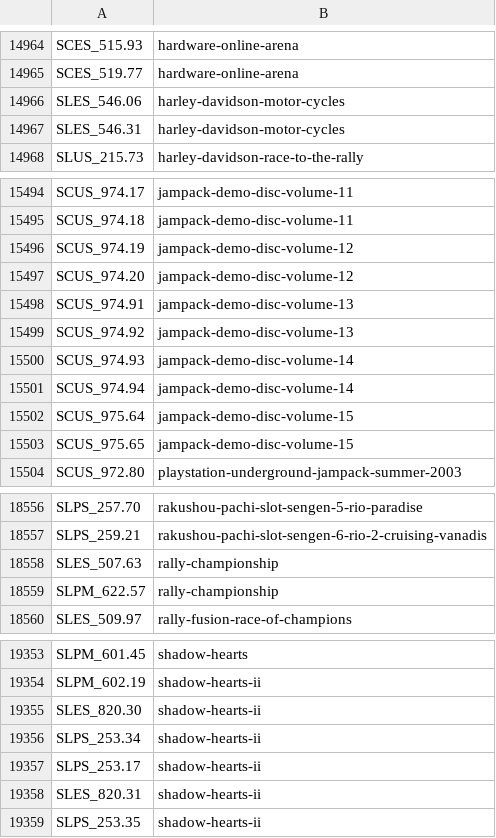
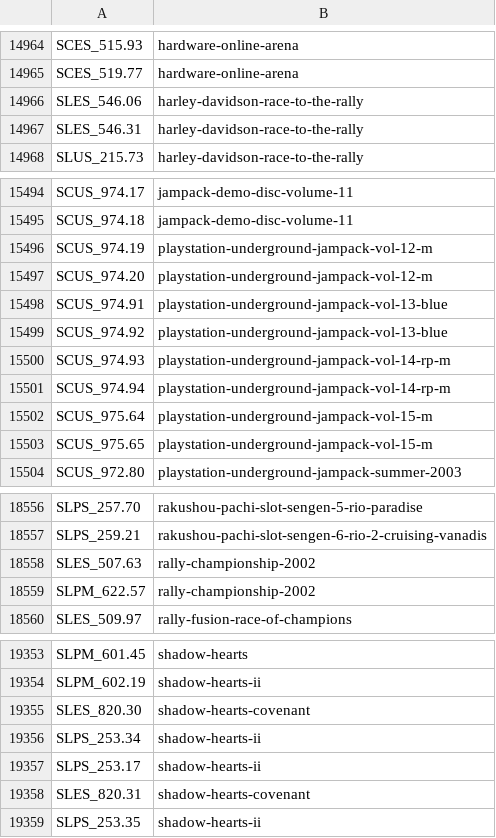
Before and after one commit to CosmicScale/PSBBN-Definitive-English-Patch, a CSV file: scripts/helper/ArtDB.csv, drawn as a sheet; only a part is shown, gaps mark what is left out; the diff covers the shown part only.

```diff
--- a/scripts/helper/ArtDB.csv
+++ b/scripts/helper/ArtDB.csv
@@ -14965,4 +14965,4 @@ SCES_515.93|hardware-online-arena
 SCES_519.77|hardware-online-arena
-SLES_546.06|harley-davidson-motor-cycles
-SLES_546.31|harley-davidson-motor-cycles
+SLES_546.06|harley-davidson-race-to-the-rally
+SLES_546.31|harley-davidson-race-to-the-rally
 SLUS_215.73|harley-davidson-race-to-the-rally
@@ -15495,10 +15495,10 @@ SCUS_974.17|jampack-demo-disc-volume-11
 SCUS_974.18|jampack-demo-disc-volume-11
-SCUS_974.19|jampack-demo-disc-volume-12
-SCUS_974.20|jampack-demo-disc-volume-12
-SCUS_974.91|jampack-demo-disc-volume-13
-SCUS_974.92|jampack-demo-disc-volume-13
-SCUS_974.93|jampack-demo-disc-volume-14
-SCUS_974.94|jampack-demo-disc-volume-14
-SCUS_975.64|jampack-demo-disc-volume-15
-SCUS_975.65|jampack-demo-disc-volume-15
+SCUS_974.19|playstation-underground-jampack-vol-12-m
+SCUS_974.20|playstation-underground-jampack-vol-12-m
+SCUS_974.91|playstation-underground-jampack-vol-13-blue
+SCUS_974.92|playstation-underground-jampack-vol-13-blue
+SCUS_974.93|playstation-underground-jampack-vol-14-rp-m
+SCUS_974.94|playstation-underground-jampack-vol-14-rp-m
+SCUS_975.64|playstation-underground-jampack-vol-15-m
+SCUS_975.65|playstation-underground-jampack-vol-15-m
 SCUS_972.80|playstation-underground-jampack-summer-2003
@@ -18557,4 +18557,4 @@ SLPS_257.70|rakushou-pachi-slot-sengen-5-rio-paradise
 SLPS_259.21|rakushou-pachi-slot-sengen-6-rio-2-cruising-vanadis
-SLES_507.63|rally-championship
-SLPM_622.57|rally-championship
+SLES_507.63|rally-championship-2002
+SLPM_622.57|rally-championship-2002
 SLES_509.97|rally-fusion-race-of-champions
@@ -19354,6 +19354,6 @@ SLPM_601.45|shadow-hearts
 SLPM_602.19|shadow-hearts-ii
-SLES_820.30|shadow-hearts-ii
+SLES_820.30|shadow-hearts-covenant
 SLPS_253.34|shadow-hearts-ii
 SLPS_253.17|shadow-hearts-ii
-SLES_820.31|shadow-hearts-ii
+SLES_820.31|shadow-hearts-covenant
 SLPS_253.35|shadow-hearts-ii
```
Also changed, not shown: 1 added row and 3 edited cells elsewhere in this file, scripts/helper/AppDB.csv, scripts/helper/TitlesDB_PS2_English.csv.
